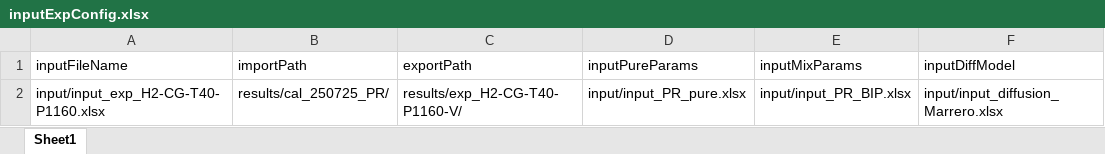
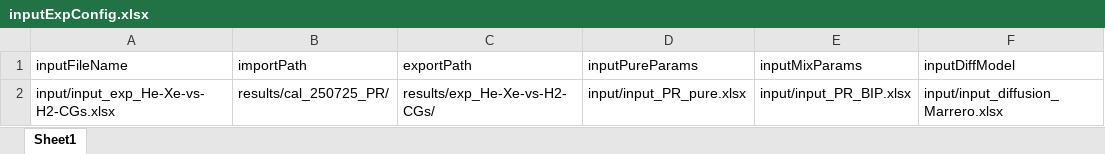
Before and after one commit to igomen1995/UHS-CF-Dispersion-Exps, an Excel workbook: inputExpConfig.xlsx, sheet Sheet1, drawn as a sheet; values as stored, in another font and other column widths than the file's, no borders; the diff names each change by its address in the sheet, - before the commit and + after, or states it on an @@ line.

Commit message:
Update inputExpConfig.xlsx: modify configuration file to reflect recent changes in data structure.

```diff
--- a/inputExpConfig.xlsx (sheet Sheet1)
+++ b/inputExpConfig.xlsx (sheet Sheet1)
-A2 (inputFileName): input/input_exp_H2-CG-T40-P1160.xlsx
+A2 (inputFileName): input/input_exp_He-Xe-vs-H2-CGs.xlsx
-C2 (exportPath): results/exp_H2-CG-T40-P1160-V/
+C2 (exportPath): results/exp_He-Xe-vs-H2-CGs/
```
